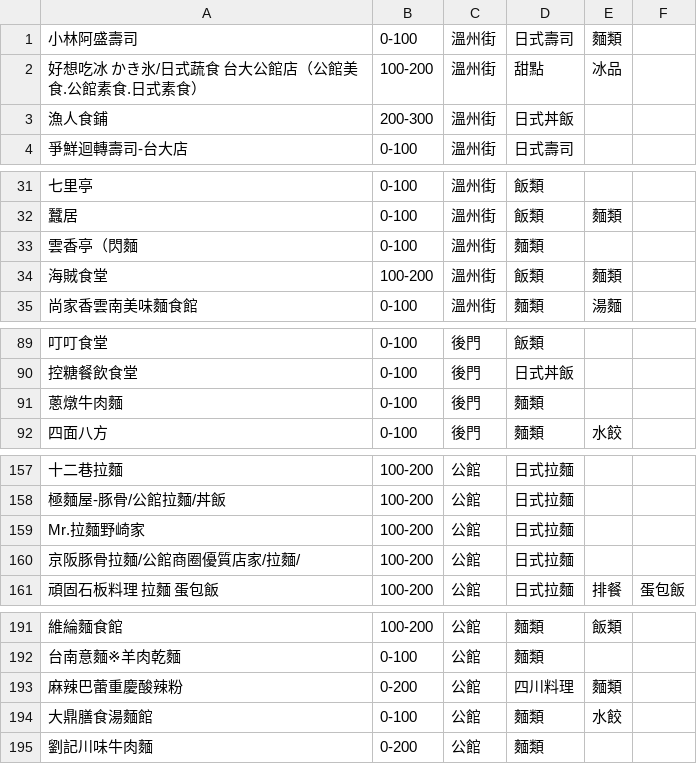
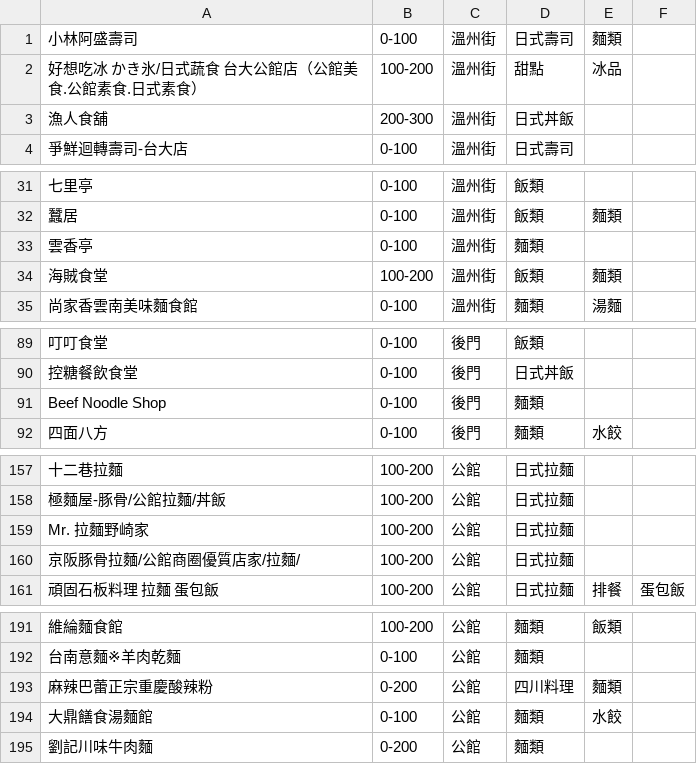
Before and after one commit to sarah89815/PBC, a CSV file: store_info.csv, drawn as a sheet; only a part is shown, gaps mark what is left out; the diff covers the shown part only; the diff names each change by its address in the sheet, - before the commit and + after, or states it on an @@ line.

Commit message:
Create store_info_final.csv
1. store_info_final.csv 整合了 googlemap_infoo.csv 和 store_info.csv 的資訊
2. googlemap_infoo.csv 和 store_info.csv 其實沒有太大更動，只是做了一下資料的整理（移除在整合時造成 bug 的部分）
3. 演算法正在修改中...

```diff
--- a/store_info.csv
+++ b/store_info.csv
-A3: 漁人食鋪
+A3: 漁人食舖
-A33: 雲香亭（閃麵
+A33: 雲香亭
-A91: 蔥燉牛肉麵
+A91: Beef Noodle Shop
-A159: Mr.拉麵野崎家
+A159: Mr. 拉麵野崎家
-A193: 麻辣巴蕾重慶酸辣粉
+A193: 麻辣巴蕾正宗重慶酸辣粉
-A194: 大鼎膳食湯麵館
+A194: 大鼎饍食湯麵館
```
Also changed, not shown: 2 edited cells elsewhere in this file, googlemap_infoo.csv, 2 other files.
